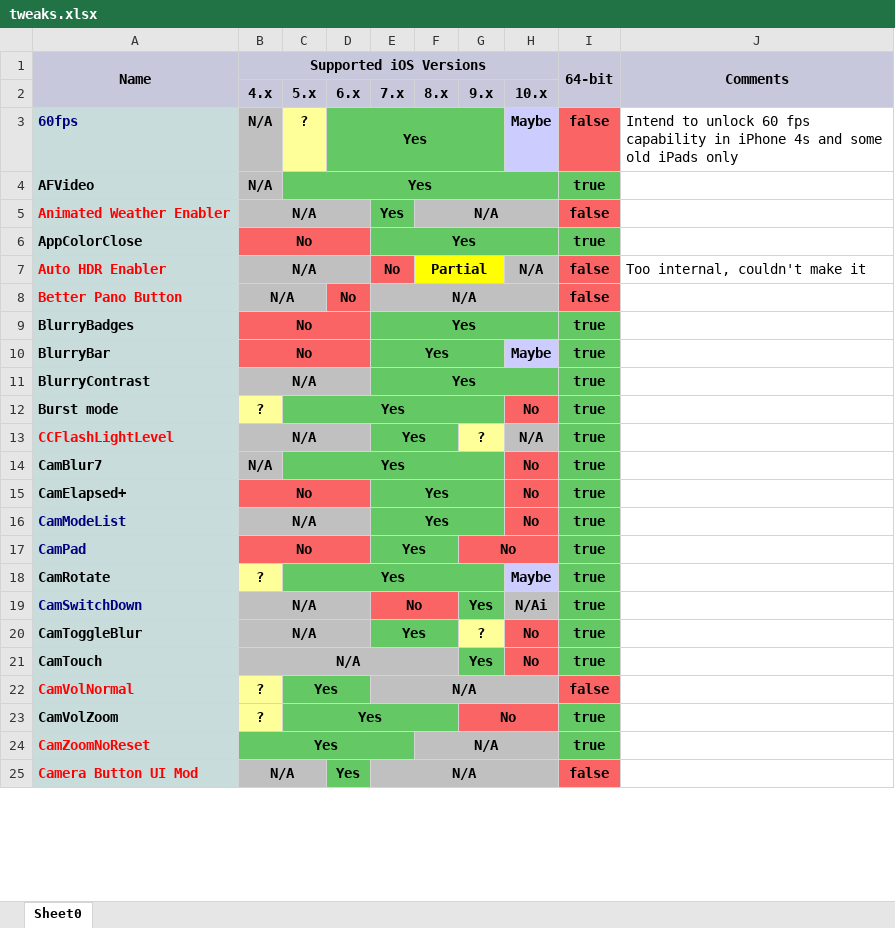
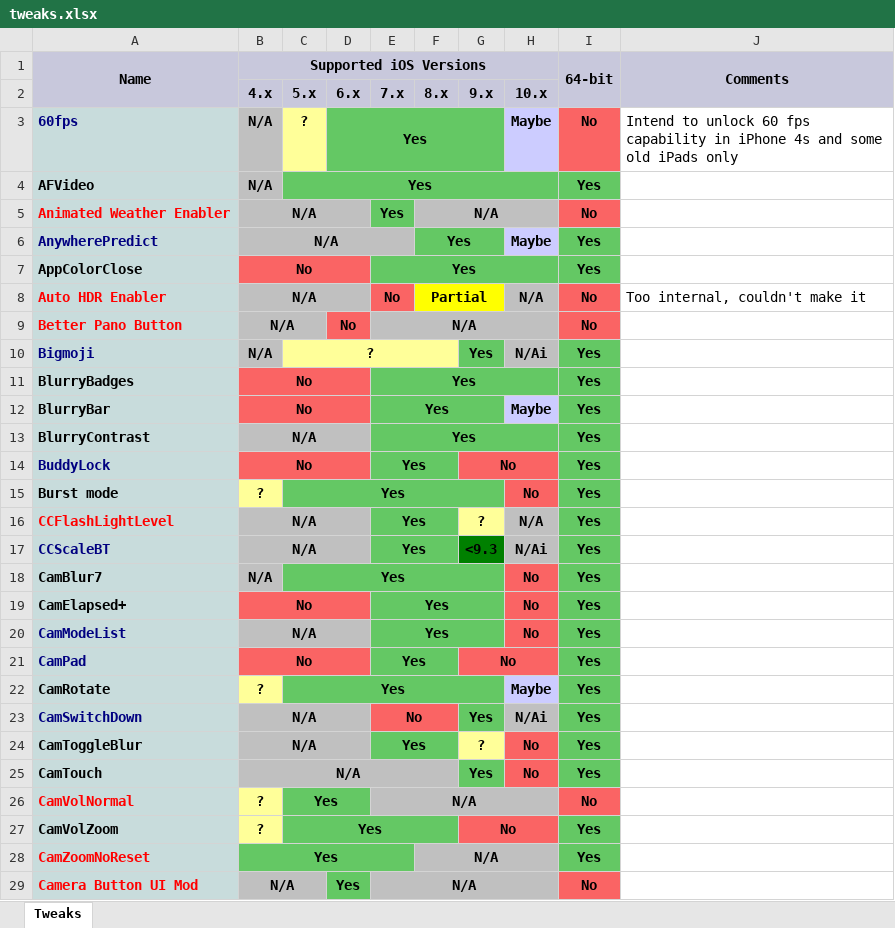
Before and after one commit to PoomSmart/PSTweaks, an Excel workbook: tweaks.xlsx, sheet Tweaks, drawn as a sheet; only a part is shown; values as stored, in another font and other column widths than the file's, no borders; addresses are those after the commit; the diff covers the shown part only; the diff names each change by its address in the sheet, - before the commit and + after, or states it on an @@ line.

```diff
--- a/tweaks.xlsx (sheet Tweaks)
+++ b/tweaks.xlsx (sheet Tweaks)
-sheet tab: Sheet0
+sheet tab: Tweaks
-I3 (64-bit): false
+I3 (64-bit): No
-I4 (64-bit): true
+I4 (64-bit): Yes
-I5 (64-bit): false
+I5 (64-bit): No
+row 6: AnywherePredict | N/A |  |  |  | Yes |  | Maybe | Yes
-I7 (64-bit): true
+I7 (64-bit): Yes
-I8:I9 (64-bit): false
+I8:I9 (64-bit): No
+row 10: Bigmoji | N/A | ? |  |  |  | Yes | N/Ai | Yes
-I11:I13 (64-bit): true
+I11:I13 (64-bit): Yes
+row 14: BuddyLock | No |  |  | Yes |  | No |  | Yes
-I15:I16 (64-bit): true
+I15:I16 (64-bit): Yes
+row 17: CCScaleBT | N/A |  |  | Yes |  | <9.3 | N/Ai | Yes
-I18:I25 (64-bit): true
+I18:I25 (64-bit): Yes
-I26 (64-bit): false
+I26 (64-bit): No
-I27:I28 (64-bit): true
+I27:I28 (64-bit): Yes
-I29 (64-bit): false
+I29 (64-bit): No
```
Also changed, not shown: 7 added rows, 82 edited cells and cell formats elsewhere in this sheet, 5 other files.
